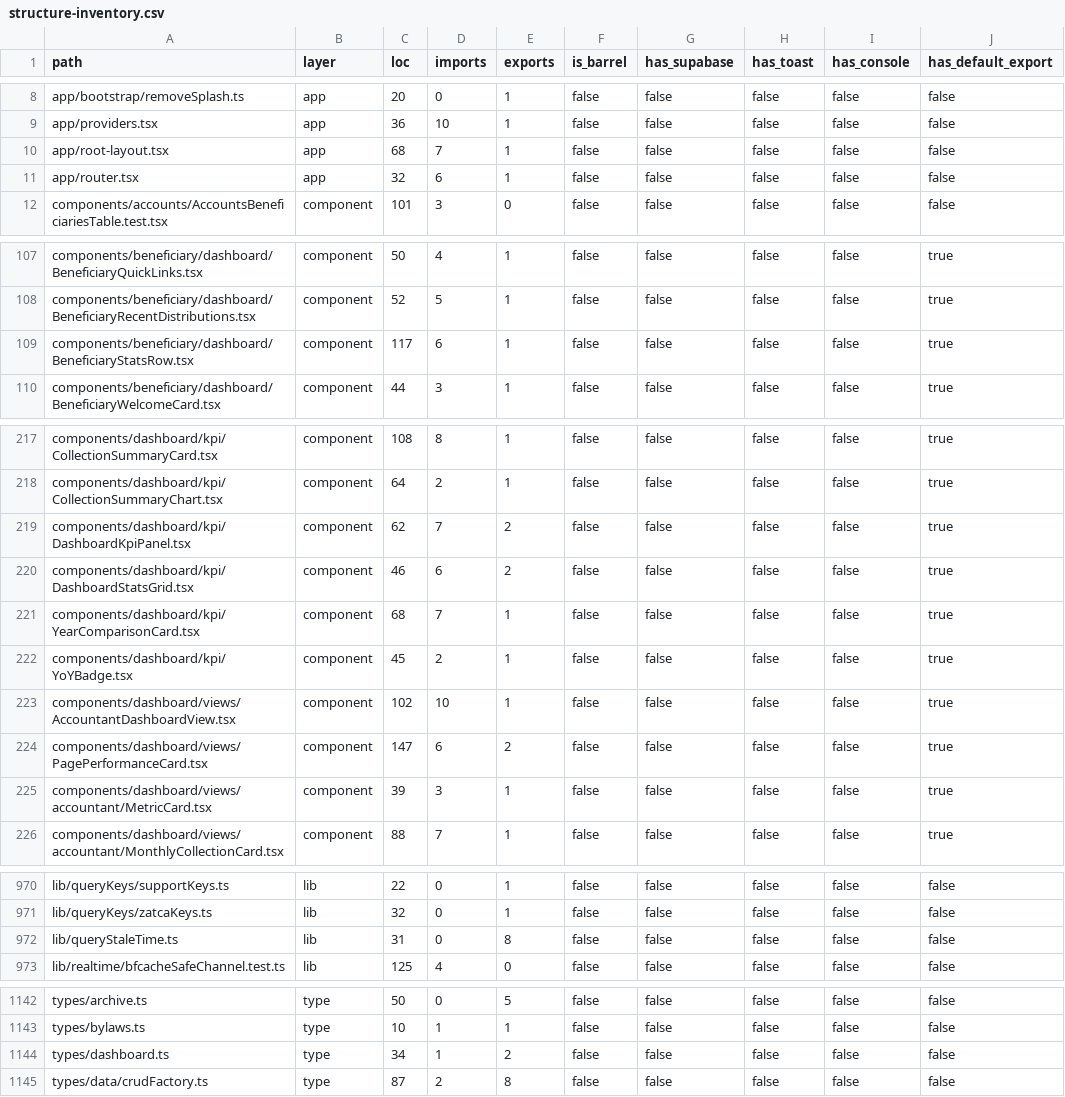
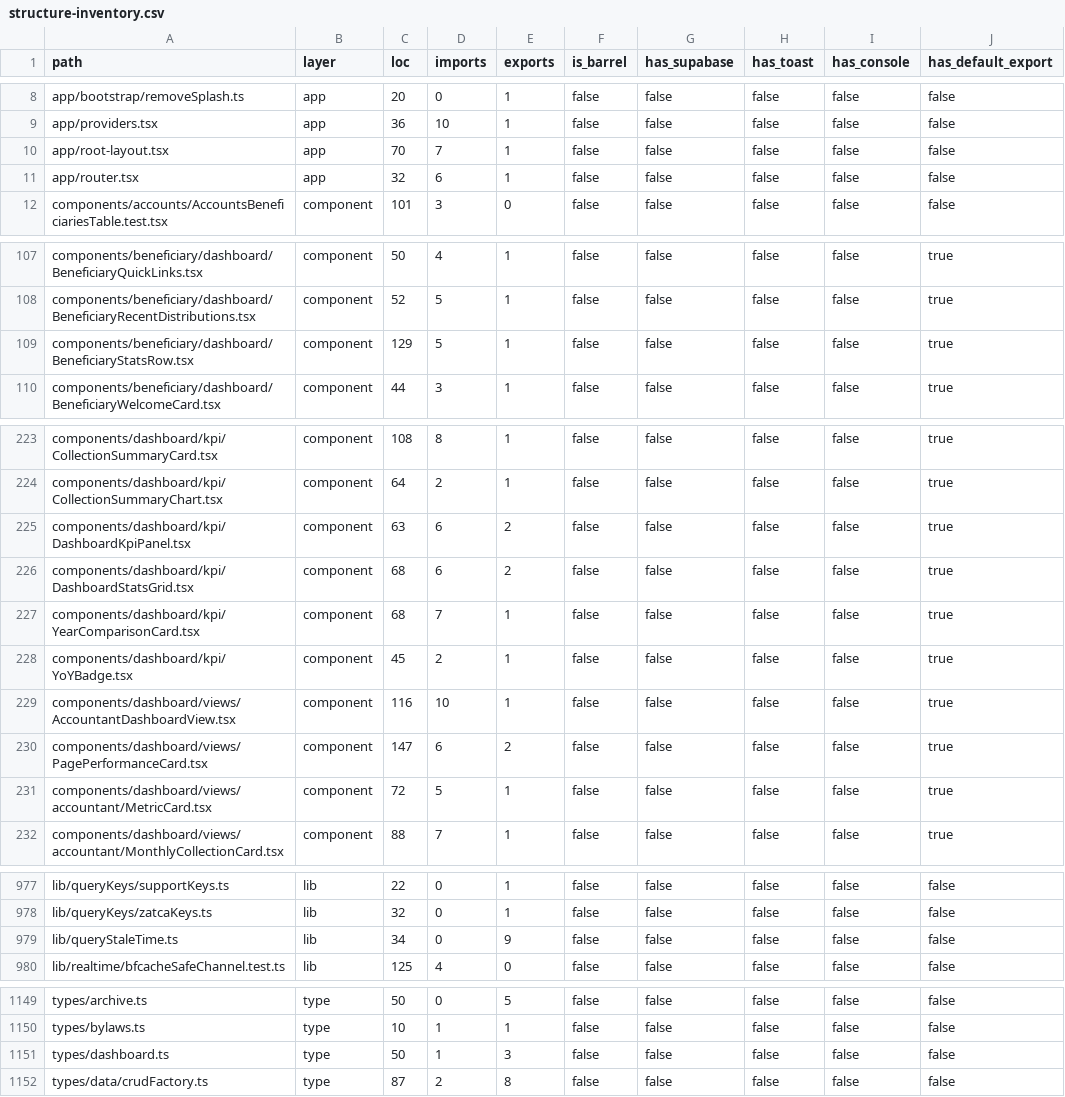
Before and after one commit to marzoouq/waqf-mr, a CSV file: audit/structure-inventory.csv, drawn as a sheet; only a part is shown, gaps mark what is left out; the diff covers the shown part only.

```diff
--- a/audit/structure-inventory.csv
+++ b/audit/structure-inventory.csv
@@ -9,3 +9,3 @@ app/bootstrap/removeSplash.ts,app,20,0,1,false,false,false,false,false
 app/providers.tsx,app,36,10,1,false,false,false,false,false
-app/root-layout.tsx,app,68,7,1,false,false,false,false,false
+app/root-layout.tsx,app,70,7,1,false,false,false,false,false
 app/router.tsx,app,32,6,1,false,false,false,false,false
@@ -108,3 +108,3 @@ components/beneficiary/dashboard/BeneficiaryQuickLinks.tsx,component,50,4,1,fals
 components/beneficiary/dashboard/BeneficiaryRecentDistributions.tsx,component,52,5,1,false,false,false,false,true
-components/beneficiary/dashboard/BeneficiaryStatsRow.tsx,component,117,6,1,false,false,false,false,true
+components/beneficiary/dashboard/BeneficiaryStatsRow.tsx,component,129,5,1,false,false,false,false,true
 components/beneficiary/dashboard/BeneficiaryWelcomeCard.tsx,component,44,3,1,false,false,false,false,true
@@ -218,9 +224,9 @@ components/dashboard/kpi/CollectionSummaryCard.tsx,component,108,8,1,false,false
 components/dashboard/kpi/CollectionSummaryChart.tsx,component,64,2,1,false,false,false,false,true
-components/dashboard/kpi/DashboardKpiPanel.tsx,component,62,7,2,false,false,false,false,true
-components/dashboard/kpi/DashboardStatsGrid.tsx,component,46,6,2,false,false,false,false,true
+components/dashboard/kpi/DashboardKpiPanel.tsx,component,63,6,2,false,false,false,false,true
+components/dashboard/kpi/DashboardStatsGrid.tsx,component,68,6,2,false,false,false,false,true
 components/dashboard/kpi/YearComparisonCard.tsx,component,68,7,1,false,false,false,false,true
 components/dashboard/kpi/YoYBadge.tsx,component,45,2,1,false,false,false,false,true
-components/dashboard/views/AccountantDashboardView.tsx,component,102,10,1,false,false,false,false,true
+components/dashboard/views/AccountantDashboardView.tsx,component,116,10,1,false,false,false,false,true
 components/dashboard/views/PagePerformanceCard.tsx,component,147,6,2,false,false,false,false,true
-components/dashboard/views/accountant/MetricCard.tsx,component,39,3,1,false,false,false,false,true
+components/dashboard/views/accountant/MetricCard.tsx,component,72,5,1,false,false,false,false,true
 components/dashboard/views/accountant/MonthlyCollectionCard.tsx,component,88,7,1,false,false,false,false,true
@@ -971,3 +978,3 @@ lib/queryKeys/supportKeys.ts,lib,22,0,1,false,false,false,false,false
 lib/queryKeys/zatcaKeys.ts,lib,32,0,1,false,false,false,false,false
-lib/queryStaleTime.ts,lib,31,0,8,false,false,false,false,false
+lib/queryStaleTime.ts,lib,34,0,9,false,false,false,false,false
 lib/realtime/bfcacheSafeChannel.test.ts,lib,125,4,0,false,false,false,false,false
@@ -1143,3 +1150,3 @@ types/archive.ts,type,50,0,5,false,false,false,false,false
 types/bylaws.ts,type,10,1,1,false,false,false,false,false
-types/dashboard.ts,type,34,1,2,false,false,false,false,false
+types/dashboard.ts,type,50,1,3,false,false,false,false,false
 types/data/crudFactory.ts,type,87,2,8,false,false,false,false,false
```
Also changed, not shown: 7 added rows and 15 edited cells elsewhere in this file, 6 other files.
